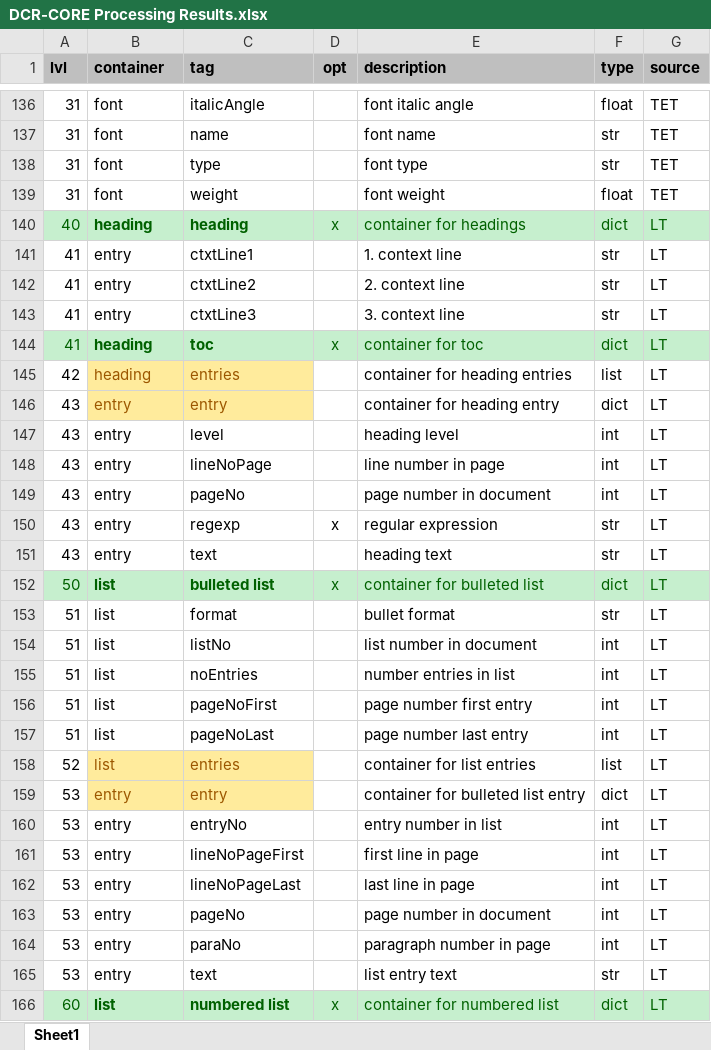
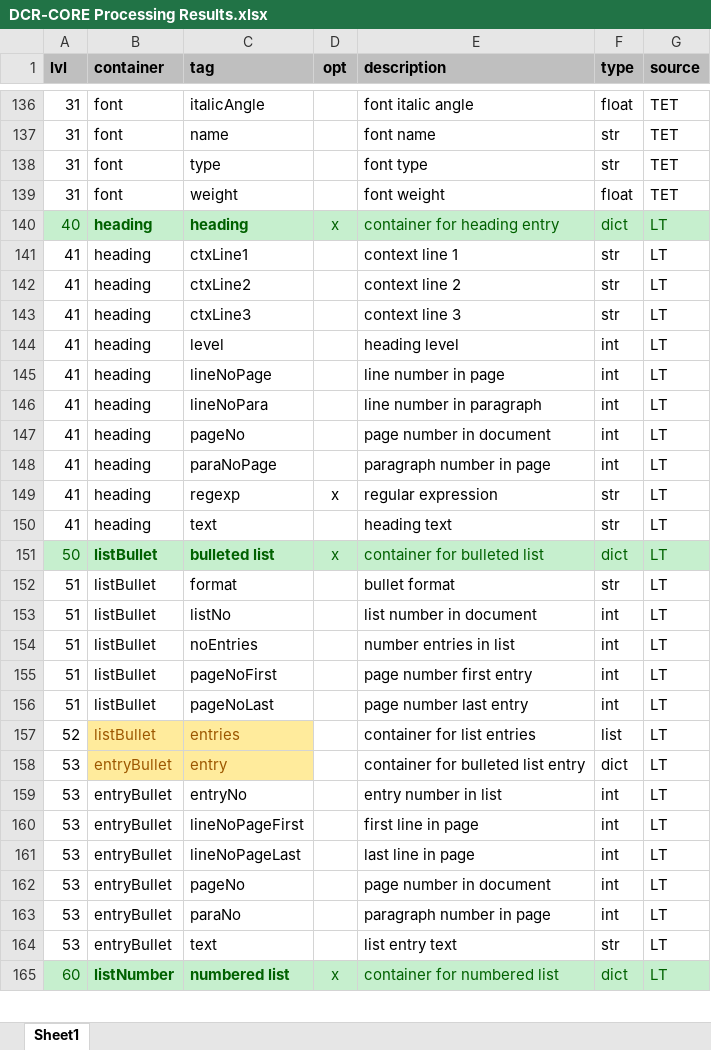
Before and after one commit to KonnexionsGmbH/dcr-core, an Excel workbook: resources/data/DCR-CORE Processing Results.xlsx, sheet Sheet1, drawn as a sheet; only a part is shown, gaps mark what is left out; values as stored, in another font and other column widths than the file's, no borders; removed rows and columns are numbered as before the commit, all else as after; the diff covers the shown part only; the diff names each change by its address in the sheet, - before the commit and + after, or states it on an @@ line.

```diff
--- a/resources/data/DCR-CORE Processing Results.xlsx (sheet Sheet1)
+++ b/resources/data/DCR-CORE Processing Results.xlsx (sheet Sheet1)
-E140 (description): container for headings
+E140 (description): container for heading entry
-B141:B143 (container): entry
+B141:B143 (container): heading
-C141 (tag): ctxtLine1
+C141 (tag): ctxLine1
-E141 (description): 1. context line
+E141 (description): context line 1
-C142 (tag): ctxtLine2
+C142 (tag): ctxLine2
-E142 (description): 2. context line
+E142 (description): context line 2
-C143 (tag): ctxtLine3
+C143 (tag): ctxLine3
-E143 (description): 3. context line
+E143 (description): context line 3
-row 144: 41 | heading | toc | x | container for toc | dict | LT
-row 145: 42 | heading | entries |  | container for heading entries | list | LT
-row 146: 43 | entry | entry |  | container for heading entry | dict | LT
-A144:A145 (lvl): 43
+A144:A145 (lvl): 41
-B144:B145 (container): entry
+B144:B145 (container): heading
+row 146: 41 | heading | lineNoPara |  | line number in paragraph | int | LT
-A147 (lvl): 43
+A147 (lvl): 41
-B147 (container): entry
+B147 (container): heading
+row 148: 41 | heading | paraNoPage |  | paragraph number in page | int | LT
-A149:A150 (lvl): 43
+A149:A150 (lvl): 41
-B149:B150 (container): entry
+B149:B150 (container): heading
-B151:B157 (container): list
+B151:B157 (container): listBullet
-B158:B164 (container): entry
+B158:B164 (container): entryBullet
-B165 (container): list
+B165 (container): listNumber
```
Also changed, not shown: 2 added rows and 21 edited cells elsewhere in this sheet, 20 other files.
